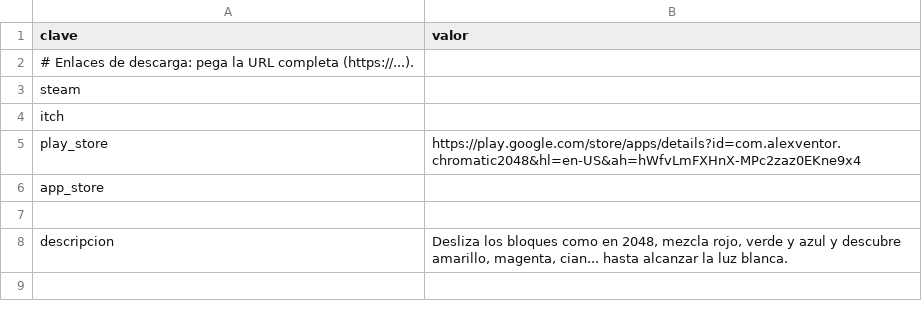
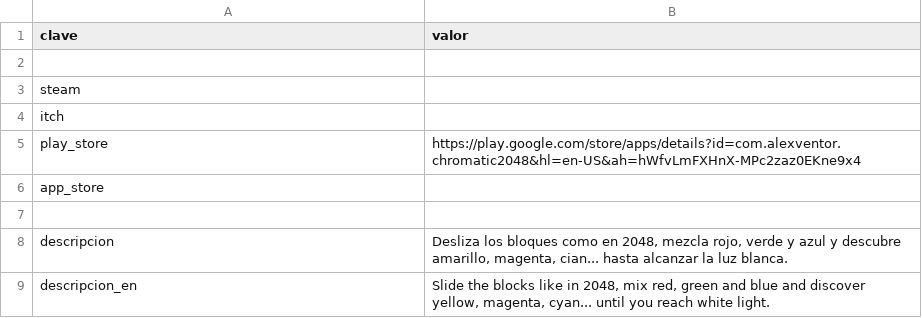
Before and after one commit to melerobits/chromatic2048, a CSV file: NOTAS.csv, drawn as a sheet.

```diff
--- a/NOTAS.csv
+++ b/NOTAS.csv
@@ -1,3 +1,3 @@
 clave,valor
-# Enlaces de descarga: pega la URL completa (https://...). ,
+,
 steam,
@@ -8 +8,2 @@ app_store,
 descripcion,"Desliza los bloques como en 2048, mezcla rojo, verde y azul y descubre amarillo, magenta, cian... hasta alcanzar la luz blanca."
+descripcion_en,"Slide the blocks like in 2048, mix red, green and blue and discover yellow, magenta, cyan... until you reach white light."
```
Also changed, not shown: 27 other files.
